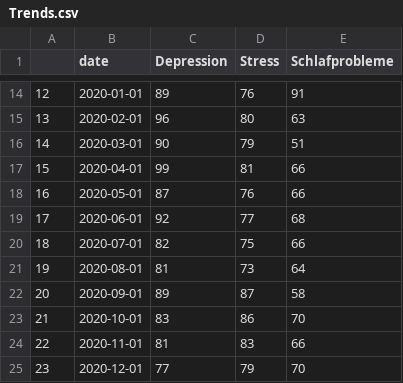
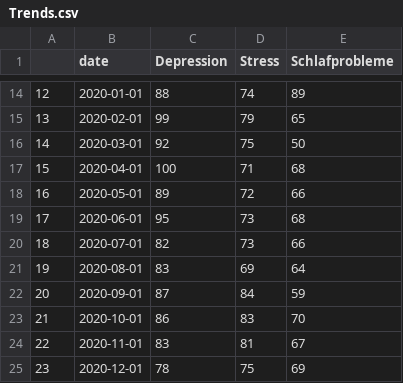
Before and after one commit to MichelSchulz1101/Abschlussprojekt, a CSV file: Trends.csv, drawn as a sheet; only a part is shown, gaps mark what is left out; the diff covers the shown part only.

```diff
--- a/Trends.csv
+++ b/Trends.csv
@@ -14,12 +14,12 @@
-12,2020-01-01,89,76,91
-13,2020-02-01,96,80,63
-14,2020-03-01,90,79,51
-15,2020-04-01,99,81,66
-16,2020-05-01,87,76,66
-17,2020-06-01,92,77,68
-18,2020-07-01,82,75,66
-19,2020-08-01,81,73,64
-20,2020-09-01,89,87,58
-21,2020-10-01,83,86,70
-22,2020-11-01,81,83,66
-23,2020-12-01,77,79,70
+12,2020-01-01,88,74,89
+13,2020-02-01,99,79,65
+14,2020-03-01,92,75,50
+15,2020-04-01,100,71,68
+16,2020-05-01,89,72,66
+17,2020-06-01,95,73,68
+18,2020-07-01,82,73,66
+19,2020-08-01,83,69,64
+20,2020-09-01,87,84,59
+21,2020-10-01,86,83,70
+22,2020-11-01,83,81,67
+23,2020-12-01,78,75,69
```
Also changed, not shown: 149 edited cells elsewhere in this file, Depression_trends.csv, Schlafprobleme_trends.csv, 1 other file.
